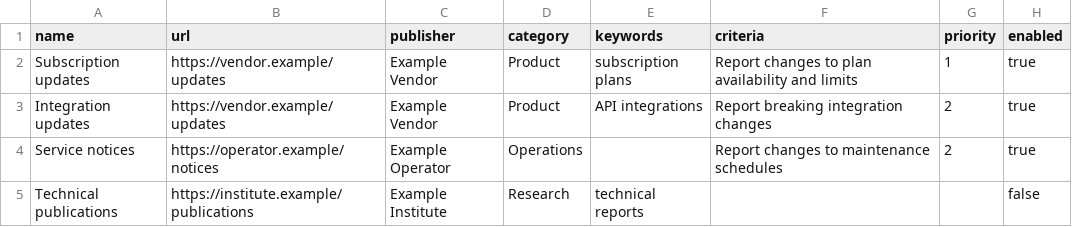
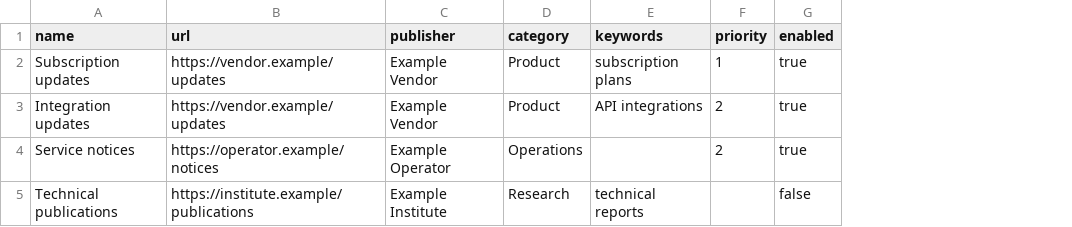
Before and after one commit to dceoy/wsum, a CSV file: skills/web-update-monitor/examples/targets.csv, drawn as a sheet; the diff names each change by its address in the sheet, - before the commit and + after, or states it on an @@ line.

Commit message:
refactor: restrict target schema and use a single external context source (#83)
* refactor: remove unsupported target fields from skills/web-update-monitor/scripts/workspace.py

* refactor: remove unsupported target fields from skills/web-update-report-gws/scripts/gws.py

* refactor: remove unsupported target fields from skills/web-update-monitor/examples/targets.csv

* refactor: remove unsupported target fields from tests/test_archive.py

* test: validate seven-column CSV and reject removed criteria

* test: project only seven supported Google Sheet columns

* docs: describe seven target columns and single context source

* docs: describe seven target columns and single context source

* docs: describe seven target columns and single context source

* docs: support one external context source per run

* docs: support one external context source per run

* fix: align test fixtures and context documentation

* fix: align test fixtures and context documentation

* fix: align test fixtures and context documentation

* style: apply Ruff formatting to CSV fixture tests

```diff
--- a/skills/web-update-monitor/examples/targets.csv
+++ b/skills/web-update-monitor/examples/targets.csv
-column F (criteria), rows 2-4: Report changes to plan availability and limits | Report breaking integration changes | Report changes to maintenance schedules
```
Also changed, not shown: 10 other files.
